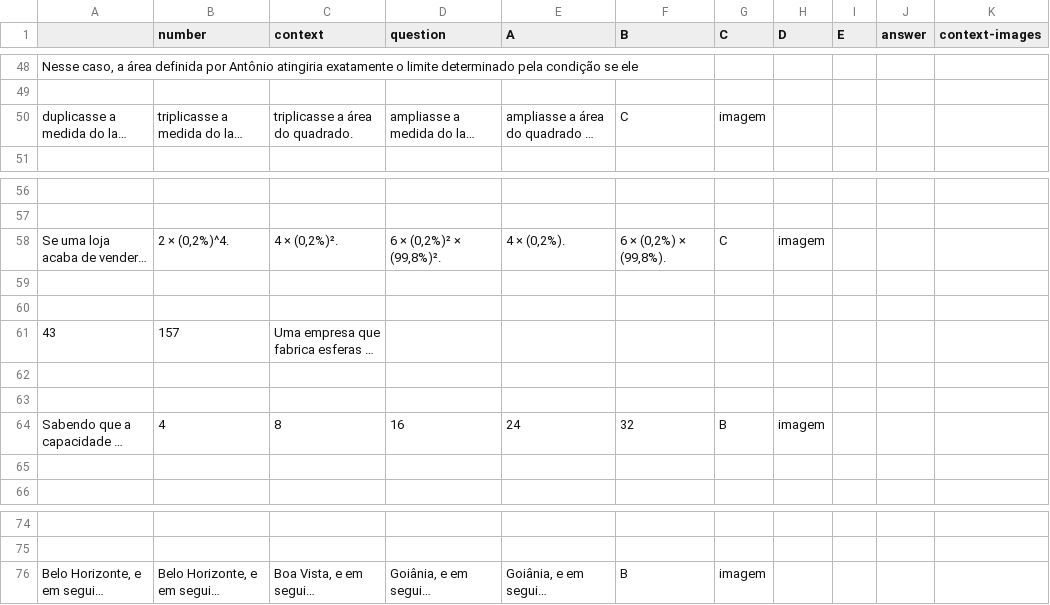
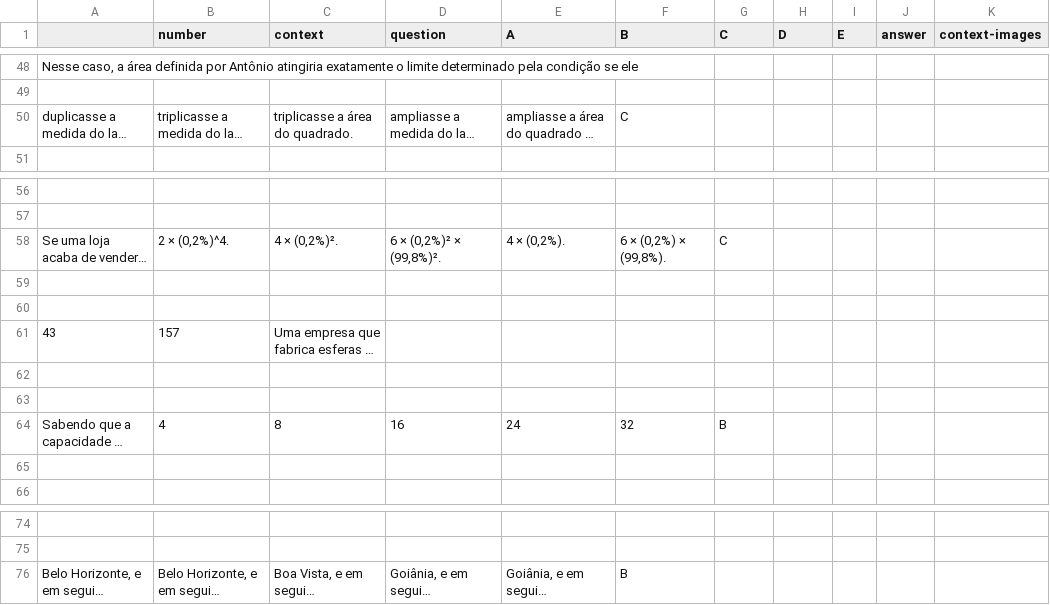
Before and after one commit to mcalefe/extract-enem-data, a CSV file: enem-data/enem-2009/matematica.csv, drawn as a sheet; only a part is shown, gaps mark what is left out; long unchanged cells end in …; the diff names each change by its address in the sheet, - before the commit and + after, or states it on an @@ line.

Commit message:
matematica.csv

```diff
--- a/enem-data/enem-2009/matematica.csv
+++ b/enem-data/enem-2009/matematica.csv
-G50 (C): imagem
+G50 (C): (empty)
-H58 (D): imagem
+H58 (D): (empty)
-H64 (D): imagem
+H64 (D): (empty)
-G76 (C): imagem
+G76 (C): (empty)
```
